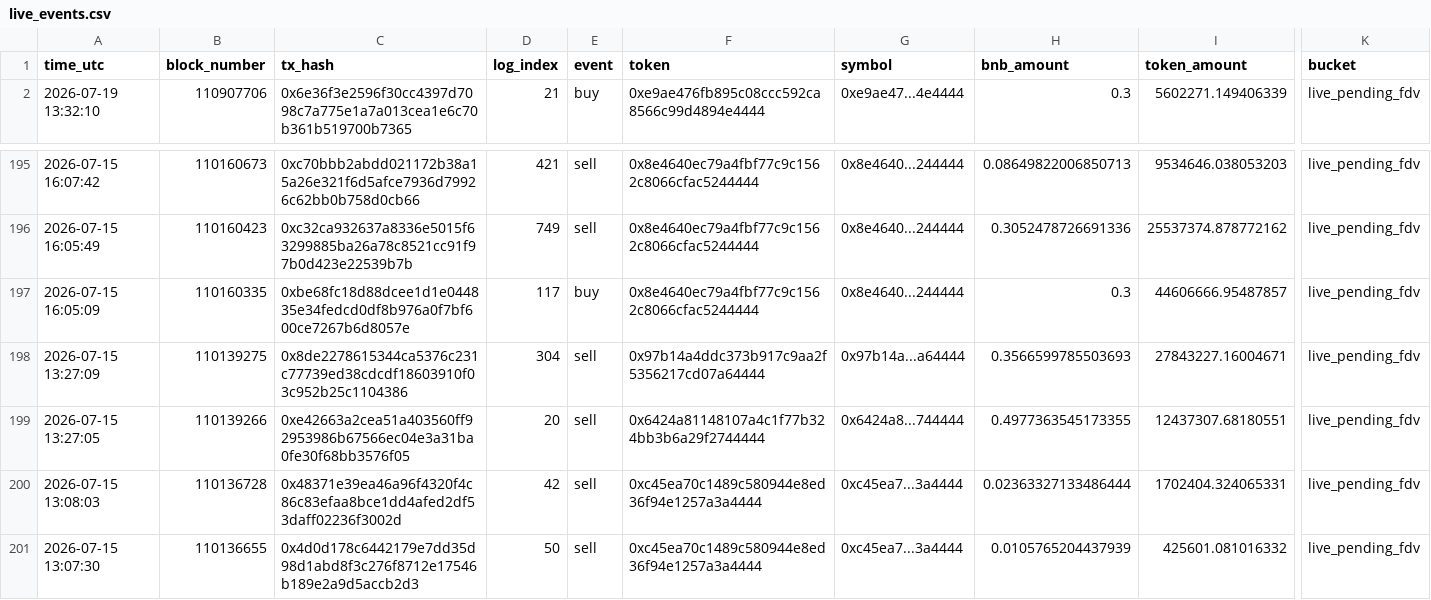
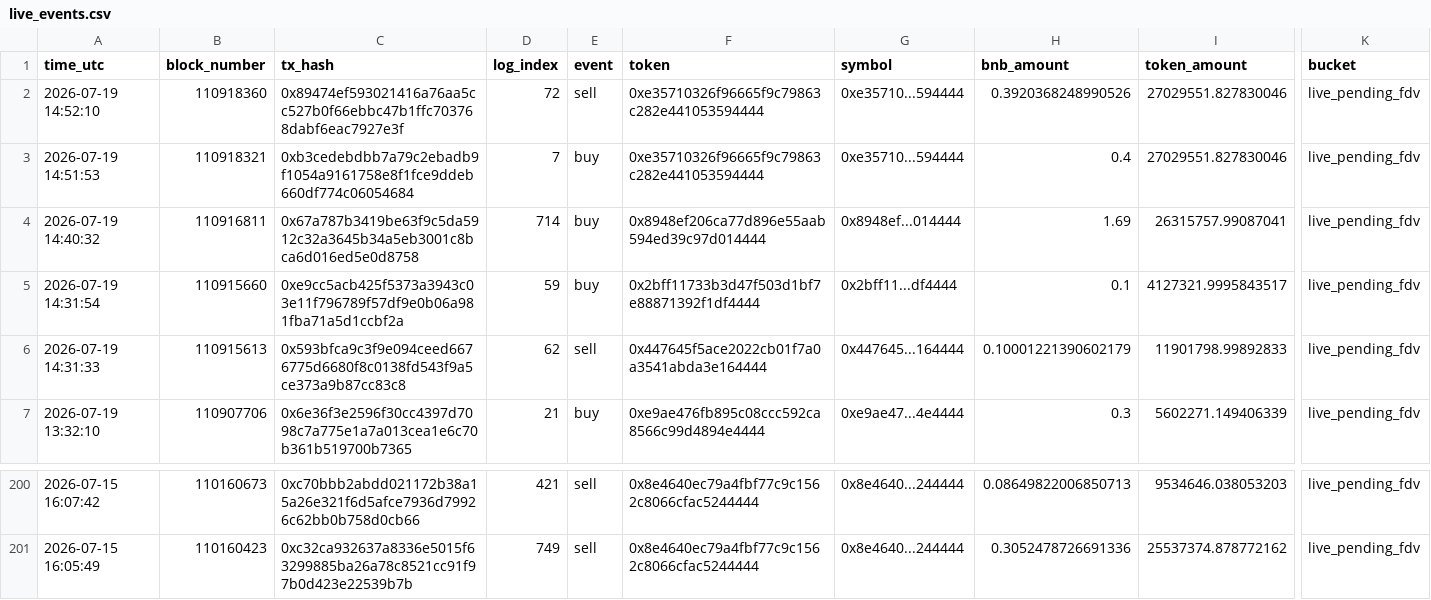
Before and after one commit to hahahakang/bsc-fourmeme-analysis-live, a CSV file: data/live_events.csv, drawn as a sheet; only a part is shown, gaps mark what is left out; removed rows and columns are numbered as before the commit, all else as after; rows hold the shown columns only; the diff names each change by its address in the sheet, - before the commit and + after, or states it on an @@ line.

```diff
--- a/data/live_events.csv
+++ b/data/live_events.csv
+row 2: 2026-07-19 14:52:10 | 110918360 | 0x89474ef593021416a76aa5cc527b0f66ebbc47b1ffc703768dabf6eac7927e3f | 72 | sell | 0xe35710326f96665f9c79863c282e441053594444 | 0xe35710...594444 | 0.3920368248990526 | 27029551.827830046 | live_pending_fdv
+row 3: 2026-07-19 14:51:53 | 110918321 | 0xb3cedebdbb7a79c2ebadb9f1054a9161758e8f1fce9ddeb660df774c06054684 | 7 | buy | 0xe35710326f96665f9c79863c282e441053594444 | 0xe35710...594444 | 0.4 | 27029551.827830046 | live_pending_fdv
+row 4: 2026-07-19 14:40:32 | 110916811 | 0x67a787b3419be63f9c5da5912c32a3645b34a5eb3001c8bca6d016ed5e0d8758 | 714 | buy | 0x8948ef206ca77d896e55aab594ed39c97d014444 | 0x8948ef...014444 | 1.69 | 26315757.99087041 | live_pending_fdv
+row 5: 2026-07-19 14:31:54 | 110915660 | 0xe9cc5acb425f5373a3943c03e11f796789f57df9e0b06a981fba71a5d1ccbf2a | 59 | buy | 0x2bff11733b3d47f503d1bf7e88871392f1df4444 | 0x2bff11...df4444 | 0.1 | 4127321.9995843517 | live_pending_fdv
+row 6: 2026-07-19 14:31:33 | 110915613 | 0x593bfca9c3f9e094ceed6676775d6680f8c0138fd543f9a5ce373a9b87cc83c8 | 62 | sell | 0x447645f5ace2022cb01f7a0a3541abda3e164444 | 0x447645...164444 | 0.10001221390602179 | 11901798.99892833 | live_pending_fdv
-row 197: 2026-07-15 16:05:09 | 110160335 | 0xbe68fc18d88dcee1d1e044835e34fedcd0df8b976a0f7bf600ce7267b6d8057e | 117 | buy | 0x8e4640ec79a4fbf77c9c1562c8066cfac5244444 | 0x8e4640...244444 | 0.3 | 44606666.95487857 | live_pending_fdv
-row 198: 2026-07-15 13:27:09 | 110139275 | 0x8de2278615344ca5376c231c77739ed38cdcdf18603910f03c952b25c1104386 | 304 | sell | 0x97b14a4ddc373b917c9aa2f5356217cd07a64444 | 0x97b14a...a64444 | 0.3566599785503693 | 27843227.16004671 | live_pending_fdv
-row 199: 2026-07-15 13:27:05 | 110139266 | 0xe42663a2cea51a403560ff92953986b67566ec04e3a31ba0fe30f68bb3576f05 | 20 | sell | 0x6424a81148107a4c1f77b324bb3b6a29f2744444 | 0x6424a8...744444 | 0.4977363545173355 | 12437307.68180551 | live_pending_fdv
-row 200: 2026-07-15 13:08:03 | 110136728 | 0x48371e39ea46a96f4320f4c86c83efaa8bce1dd4afed2df53daff02236f3002d | 42 | sell | 0xc45ea70c1489c580944e8ed36f94e1257a3a4444 | 0xc45ea7...3a4444 | 0.02363327133486444 | 1702404.324065331 | live_pending_fdv
-row 201: 2026-07-15 13:07:30 | 110136655 | 0x4d0d178c6442179e7dd35d98d1abd8f3c276f8712e17546b189e2a9d5accb2d3 | 50 | sell | 0xc45ea70c1489c580944e8ed36f94e1257a3a4444 | 0xc45ea7...3a4444 | 0.0105765204437939 | 425601.081016332 | live_pending_fdv
```
Also changed, not shown: data/live_recent_buys.csv, data/live_recent_positions.csv, 5 other files.
